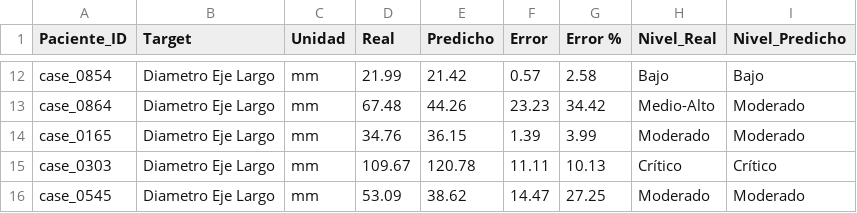
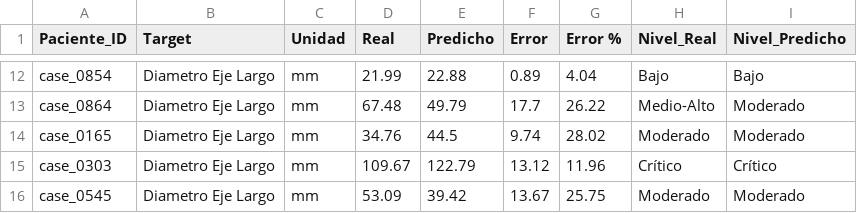
Before and after one commit to JesusOmarDev1/NodeQuantAI, a CSV file: regression/metrics/verificacion_casos_prueba.csv, drawn as a sheet; only a part is shown, gaps mark what is left out; the diff covers the shown part only; the diff names each change by its address in the sheet, - before the commit and + after, or states it on an @@ line.

```diff
--- a/regression/metrics/verificacion_casos_prueba.csv
+++ b/regression/metrics/verificacion_casos_prueba.csv
-E12 (Predicho): 21.42
+E12 (Predicho): 22.88
-F12 (Error): 0.57
+F12 (Error): 0.89
-G12 (Error %): 2.58
+G12 (Error %): 4.04
-E13 (Predicho): 44.26
+E13 (Predicho): 49.79
-F13 (Error): 23.23
+F13 (Error): 17.7
-G13 (Error %): 34.42
+G13 (Error %): 26.22
-E14 (Predicho): 36.15
+E14 (Predicho): 44.5
-F14 (Error): 1.39
+F14 (Error): 9.74
-G14 (Error %): 3.99
+G14 (Error %): 28.02
-E15 (Predicho): 120.78
+E15 (Predicho): 122.79
-F15 (Error): 11.11
+F15 (Error): 13.12
-G15 (Error %): 10.13
+G15 (Error %): 11.96
-E16 (Predicho): 38.62
+E16 (Predicho): 39.42
-F16 (Error): 14.47
+F16 (Error): 13.67
-G16 (Error %): 27.25
+G16 (Error %): 25.75
```
Also changed, not shown: 30 edited cells elsewhere in this file, regression/metrics/metricas_modelos_finales.csv, regression/metrics/predicciones_kfold.csv, 27 other files.
